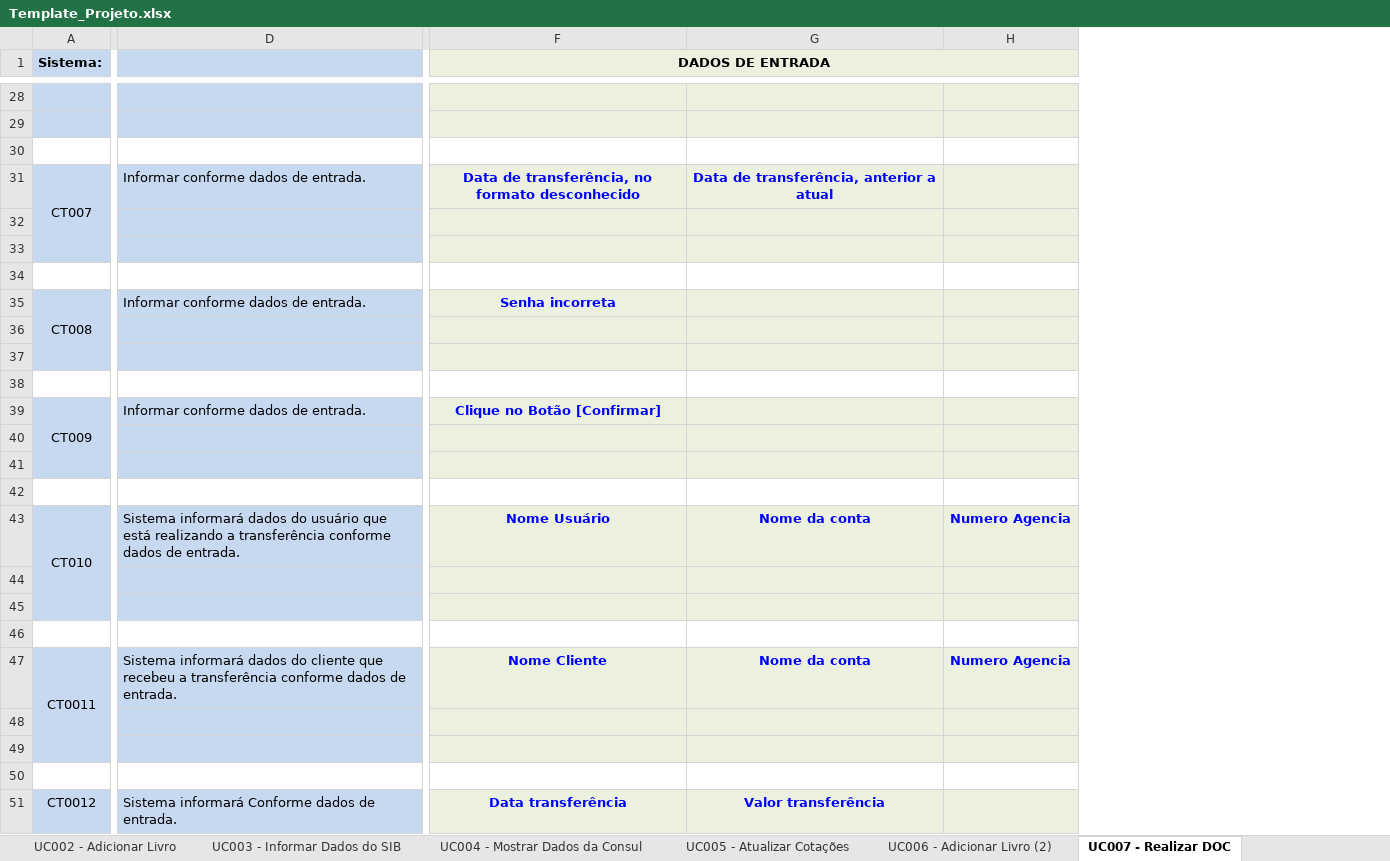
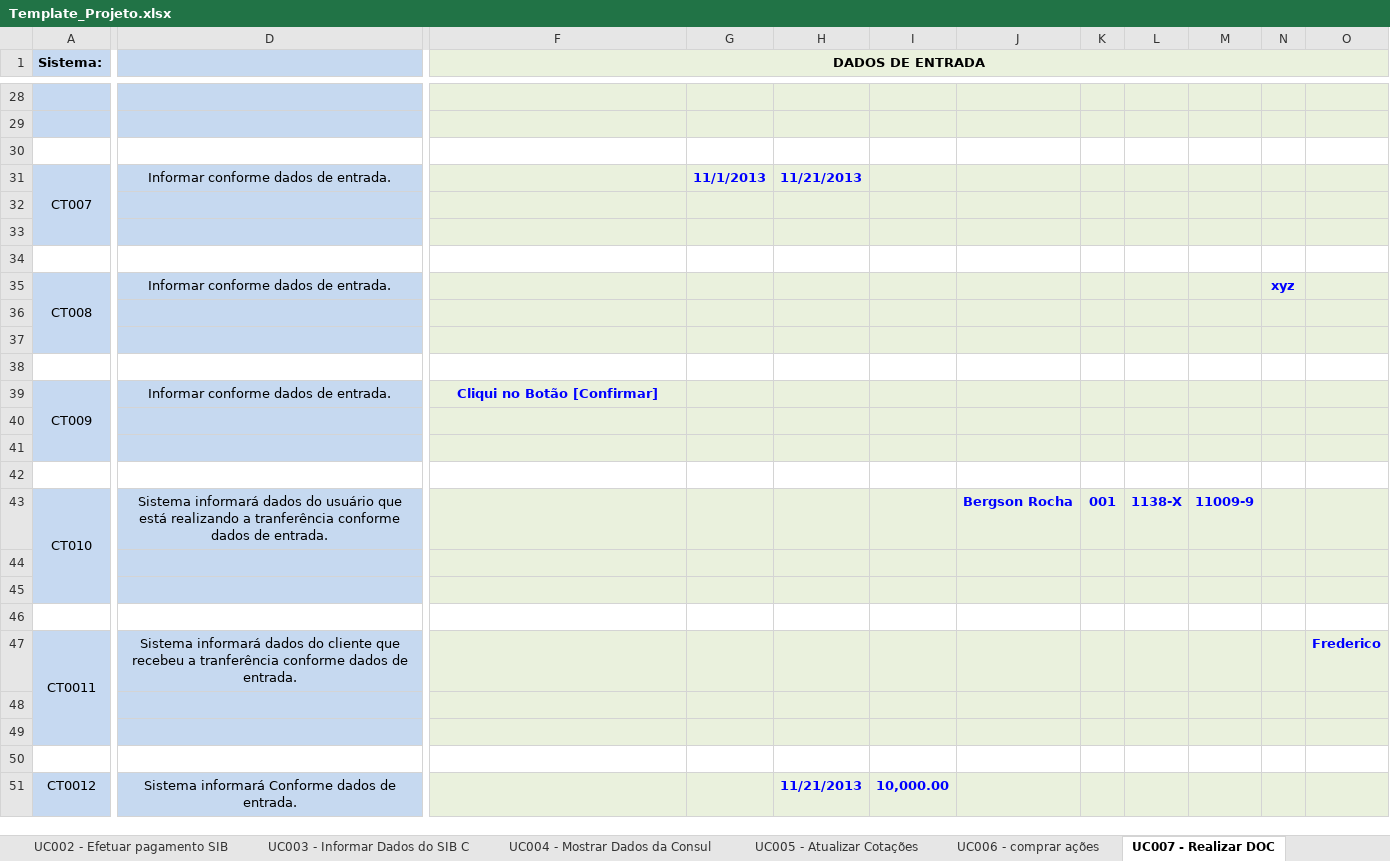
Before and after one commit to josimarpe/SIB, an Excel workbook: Requisitos/Template_Projeto.xlsx, sheet UC007 - Realizar DOC, drawn as a sheet; only a part is shown, gaps mark what is left out; values as stored, in another font and other column widths than the file's, no borders; conditional formats not drawn; removed rows and columns are numbered as before the commit, all else as after; the diff covers the shown part only; the diff names each change by its address in the sheet, - before the commit and + after, or states it on an @@ line.

```diff
--- a/Requisitos/Template_Projeto.xlsx (sheet UC007 - Realizar DOC)
+++ b/Requisitos/Template_Projeto.xlsx (sheet UC007 - Realizar DOC)
-sheet tab: UC002 - Adicionar Livro
+sheet tab: UC002 - Efetuar pagamento SIB
-sheet tab: UC003 - Informar Dados do SIB
+sheet tab: UC003 - Informar Dados do SIB C
-sheet tab: UC006 - Adicionar Livro (2)
+sheet tab: UC006 - comprar ações
-column G, rows 31-51: Data de transferência, anterior a atual |  |  |  |  |  |  |  |  |  |  |  | Nome da conta |  |  |  | Nome da conta |  |  |  | Valor transferência
-column H, rows 43-47: Numero Agencia |  |  |  | Numero Agencia
+column G, row 31: 11/1/2013
+column H, rows 31-51: 11/21/2013 |  |  |  |  |  |  |  |  |  |  |  |  |  |  |  |  |  |  |  | 11/21/2013
+column I, row 51: 10,000.00
+column J, row 43: Bergson Rocha
+column K, row 43: 001
+column L, row 43: 1138-X
+column M, row 43: 11009-9
+column N, row 35: xyz
+column O, row 47: Frederico
-D31 alignment: left
+D31 alignment: center
-F31 (DADOS DE ENTRADA): Data de transferência, no formato desconhecido
+F31 (DADOS DE ENTRADA): (empty)
-D35 alignment: left
+D35 alignment: center
-F35 (DADOS DE ENTRADA): Senha incorreta
+F35 (DADOS DE ENTRADA): (empty)
-D39 alignment: left
+D39 alignment: center
-F39 (DADOS DE ENTRADA): Clique no Botão [Confirmar]
+F39 (DADOS DE ENTRADA): Cliqui no Botão [Confirmar]
-D43: …realizando a transferência conforme dados…
+D43: …realizando a tranferência conforme dados…
-D43 alignment: left
+D43 alignment: center
-F43 (DADOS DE ENTRADA): Nome Usuário
+F43 (DADOS DE ENTRADA): (empty)
-D47: …recebeu a transferência conforme dados…
+D47: …recebeu a tranferência conforme dados…
-D47 alignment: left
+D47 alignment: center
-F47 (DADOS DE ENTRADA): Nome Cliente
+F47 (DADOS DE ENTRADA): (empty)
-D51 alignment: left
+D51 alignment: center
-F51 (DADOS DE ENTRADA): Data transferência
+F51 (DADOS DE ENTRADA): (empty)
```
Also changed, not shown: 3 added columns, 3 removed columns, 14 edited cells and cell formats elsewhere in this sheet, sheet UC001 - Efetuar Login, formulas that keep their value.
